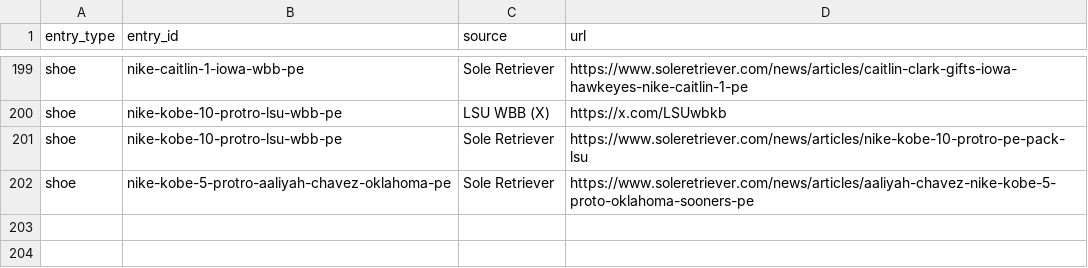
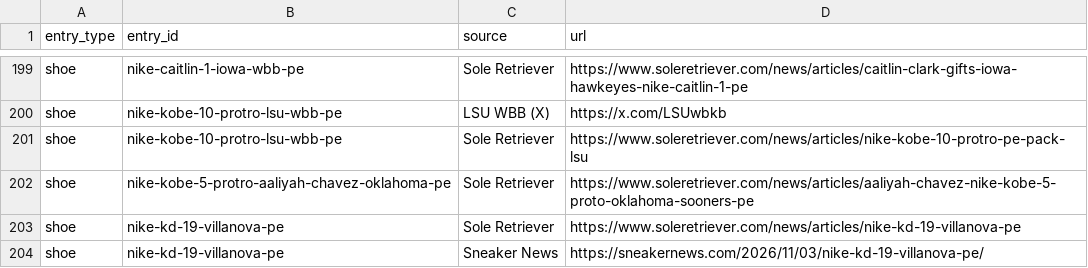
Before and after one commit to elcarrillo/wbb_kicks, a CSV file: data/sources.csv, drawn as a sheet; only a part is shown, gaps mark what is left out; the diff names each change by its address in the sheet, - before the commit and + after, or states it on an @@ line.

```diff
--- a/data/sources.csv
+++ b/data/sources.csv
+row 203: shoe | nike-kd-19-villanova-pe | Sole Retriever | https://www.soleretriever.com/news/articles/nike-kd-19-villanova-pe
+row 204: shoe | nike-kd-19-villanova-pe | Sneaker News | https://sneakernews.com/2026/11/03/nike-kd-19-villanova-pe/
```
Also changed, not shown: data/shoes.csv.
